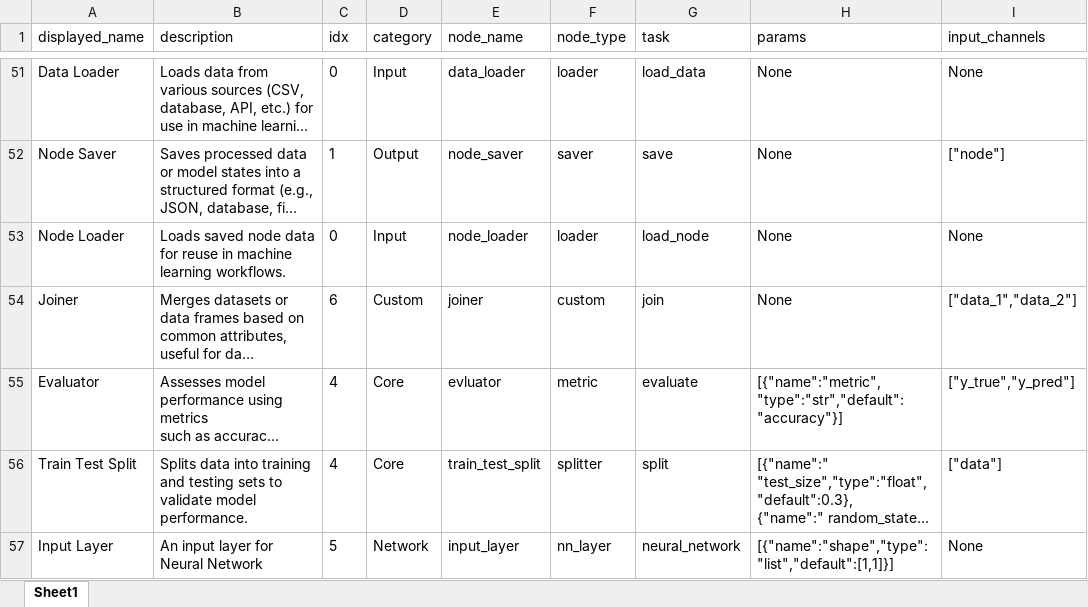
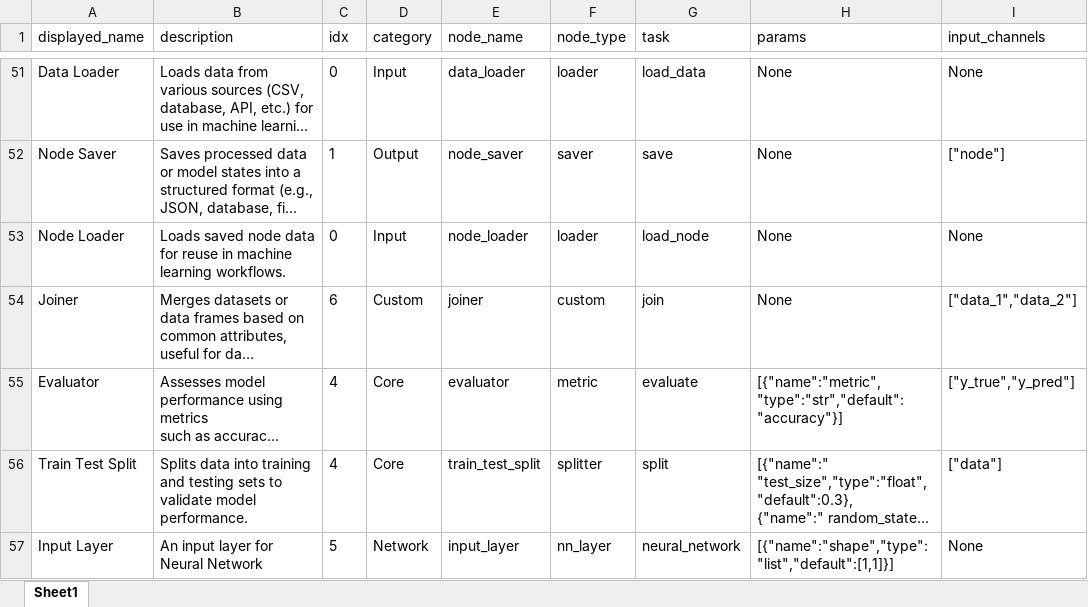
Before and after one commit to MoNafea01/AI-NO, an Excel workbook: project/core/schema.xlsx, sheet Sheet1, drawn as a sheet; only a part is shown, gaps mark what is left out; long unchanged cells end in …; values as stored, in another font and other column widths than the file's, no borders; the diff names each change by its address in the sheet, - before the commit and + after, or states it on an @@ line.

Commit message:
enabled passing ids of nodes instead of json, restructured the project

```diff
--- a/project/core/schema.xlsx (sheet Sheet1)
+++ b/project/core/schema.xlsx (sheet Sheet1)
-E55 (node_name): evluator
+E55 (node_name): evaluator
```
Also changed, not shown: 20 other files.
